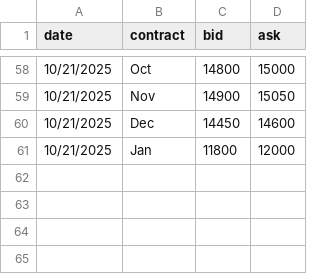
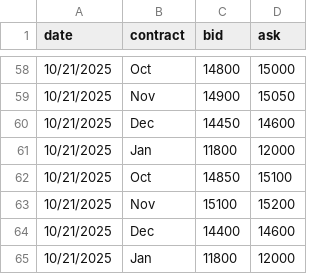
Before and after one commit to WouterVossen/PMX, a CSV file: data/forward_curves.csv, drawn as a sheet; only a part is shown, gaps mark what is left out; the diff names each change by its address in the sheet, - before the commit and + after, or states it on an @@ line.

Commit message:
Update forward_curves.csv

```diff
--- a/data/forward_curves.csv
+++ b/data/forward_curves.csv
+row 62: 10/21/2025 | Oct | 14850 | 15100
+row 63: 10/21/2025 | Nov | 15100 | 15200
+row 64: 10/21/2025 | Dec | 14400 | 14600
+row 65: 10/21/2025 | Jan | 11800 | 12000
```
